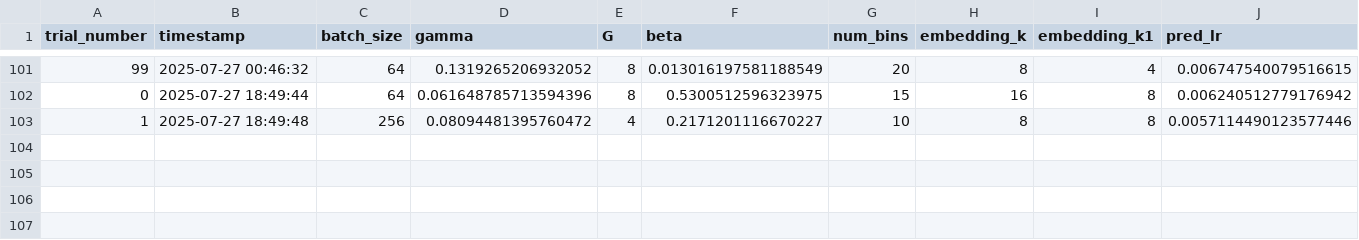
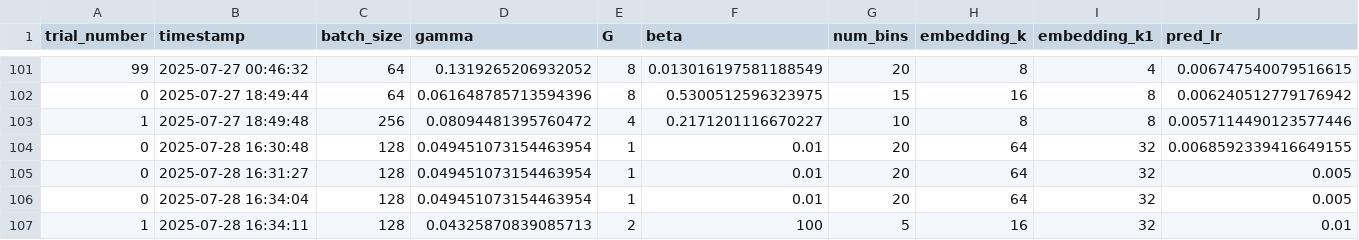
Before and after one commit to yhc-666/Unified-Minimax-Optimization-Framework, a CSV file: optuna_results/coat/coat_all_trials.csv, drawn as a sheet; only a part is shown, gaps mark what is left out; rows hold the shown columns only; the diff names each change by its address in the sheet, - before the commit and + after, or states it on an @@ line.

Commit message:
fixed optuna

```diff
--- a/optuna_results/coat/coat_all_trials.csv
+++ b/optuna_results/coat/coat_all_trials.csv
+row 104: 0 | 2025-07-28 16:30:48 | 128 | 0.049451073154463954 | 1 | 0.01 | 20 | 64 | 32 | 0.0068592339416649155
+row 105: 0 | 2025-07-28 16:31:27 | 128 | 0.049451073154463954 | 1 | 0.01 | 20 | 64 | 32 | 0.005
+row 106: 0 | 2025-07-28 16:34:04 | 128 | 0.049451073154463954 | 1 | 0.01 | 20 | 64 | 32 | 0.005
+row 107: 1 | 2025-07-28 16:34:11 | 128 | 0.04325870839085713 | 2 | 100 | 5 | 16 | 32 | 0.01
```
Also changed, not shown: optuna_results/coat/coat_pareto_optimal_params.csv, 2 other files.
